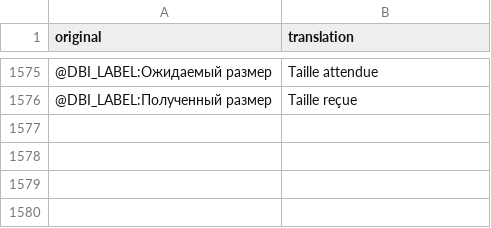
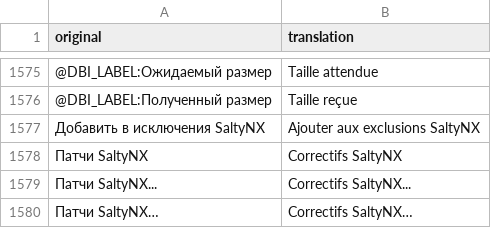
Before and after one commit to Eiffel2018/DBI-multilanguage, a CSV file: mtp-native-v7.4/translations_fr_v74.csv, drawn as a sheet; only a part is shown, gaps mark what is left out; the diff names each change by its address in the sheet, - before the commit and + after, or states it on an @@ line.

Commit message:
Fix missing SaltyNX menu translations in six languages for v7.5

```diff
--- a/mtp-native-v7.4/translations_fr_v74.csv
+++ b/mtp-native-v7.4/translations_fr_v74.csv
+row 1577: Добавить в исключения SaltyNX | Ajouter aux exclusions SaltyNX
+row 1578: Патчи SaltyNX | Correctifs SaltyNX
+row 1579: Патчи SaltyNX... | Correctifs SaltyNX...
+row 1580: Патчи SaltyNX… | Correctifs SaltyNX…
```
Also changed, not shown: mtp-native-v7.4/translations_en_v74.csv, mtp-native-v7.4/translations_es_v74.csv, 20 other files.
